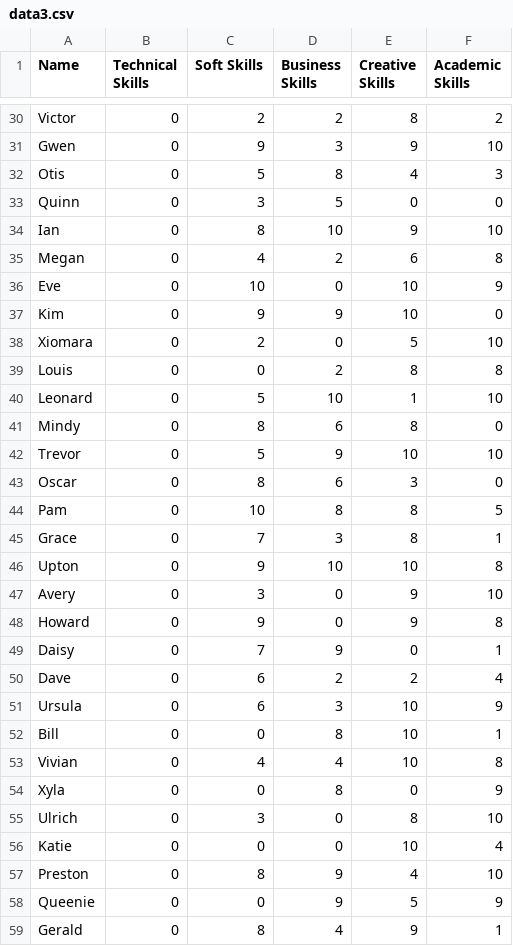
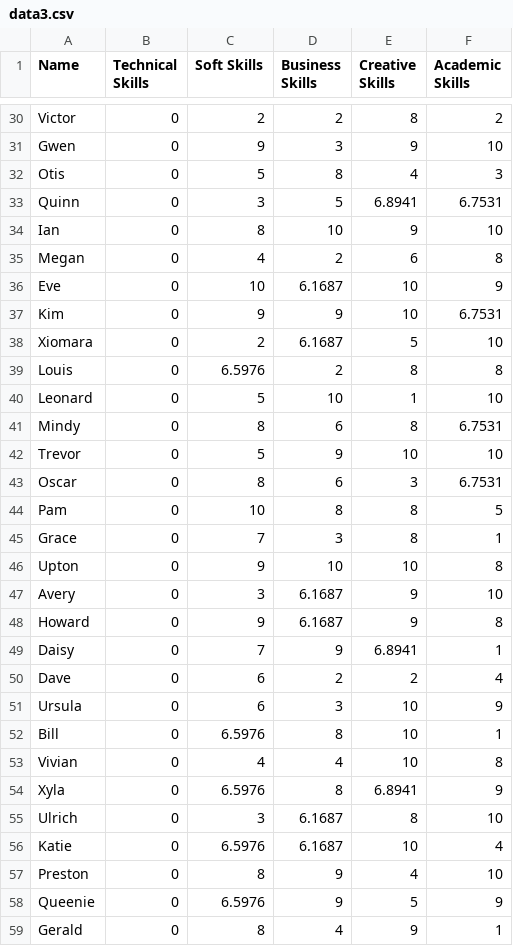
Before and after one commit to venn89/power-rangers-group, a CSV file: challenge_day4/Go_step2/data3.csv, drawn as a sheet; only a part is shown, gaps mark what is left out; the diff covers the shown part only.

```diff
--- a/challenge_day4/Go_step2/data3.csv
+++ b/challenge_day4/Go_step2/data3.csv
@@ -32,13 +32,13 @@ Gwen,0,9,3,9,10
 Otis,0,5,8,4,3
-Quinn,0,3,5,0,0
+Quinn,0,3,5,6.8941,6.7531
 Ian,0,8,10,9,10
 Megan,0,4,2,6,8
-Eve,0,10,0,10,9
-Kim,0,9,9,10,0
-Xiomara,0,2,0,5,10
-Louis,0,0,2,8,8
+Eve,0,10,6.1687,10,9
+Kim,0,9,9,10,6.7531
+Xiomara,0,2,6.1687,5,10
+Louis,0,6.5976,2,8,8
 Leonard,0,5,10,1,10
-Mindy,0,8,6,8,0
+Mindy,0,8,6,8,6.7531
 Trevor,0,5,9,10,10
-Oscar,0,8,6,3,0
+Oscar,0,8,6,3,6.7531
 Pam,0,10,8,8,5
@@ -46,14 +46,14 @@ Grace,0,7,3,8,1
 Upton,0,9,10,10,8
-Avery,0,3,0,9,10
-Howard,0,9,0,9,8
-Daisy,0,7,9,0,1
+Avery,0,3,6.1687,9,10
+Howard,0,9,6.1687,9,8
+Daisy,0,7,9,6.8941,1
 Dave,0,6,2,2,4
 Ursula,0,6,3,10,9
-Bill,0,0,8,10,1
+Bill,0,6.5976,8,10,1
 Vivian,0,4,4,10,8
-Xyla,0,0,8,0,9
-Ulrich,0,3,0,8,10
-Katie,0,0,0,10,4
+Xyla,0,6.5976,8,6.8941,9
+Ulrich,0,3,6.1687,8,10
+Katie,0,6.5976,6.1687,10,4
 Preston,0,8,9,4,10
-Queenie,0,0,9,5,9
+Queenie,0,6.5976,9,5,9
 Gerald,0,8,4,9,1
```
Also changed, not shown: 51 edited cells elsewhere in this file.
